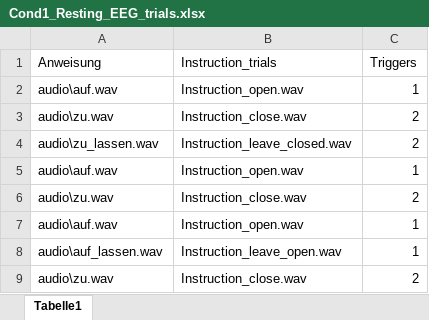
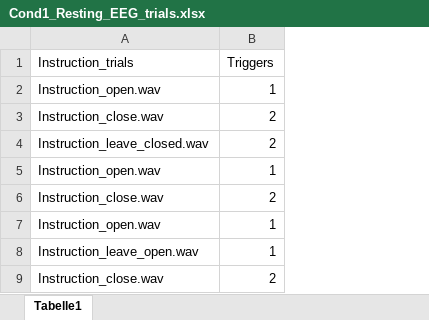
Before and after one commit to eegmanylabs/restingStatePresentation, an Excel workbook: Cond1_Resting_EEG_trials.xlsx, sheet Tabelle1, drawn as a sheet; values as stored, in another font and other column widths than the file's, no borders; the diff names each change by its address in the sheet, - before the commit and + after, or states it on an @@ line.

Commit message:
cond12 update

```diff
--- a/Cond1_Resting_EEG_trials.xlsx (sheet Tabelle1)
+++ b/Cond1_Resting_EEG_trials.xlsx (sheet Tabelle1)
-column A (Anweisung), rows 2-9: audio\auf.wav | audio\zu.wav | audio\zu_lassen.wav | audio\auf.wav | audio\zu.wav | audio\auf.wav | audio\auf_lassen.wav | audio\zu.wav
```
Also changed, not shown: Cond2_Resting_EEG_trials.xlsx.
